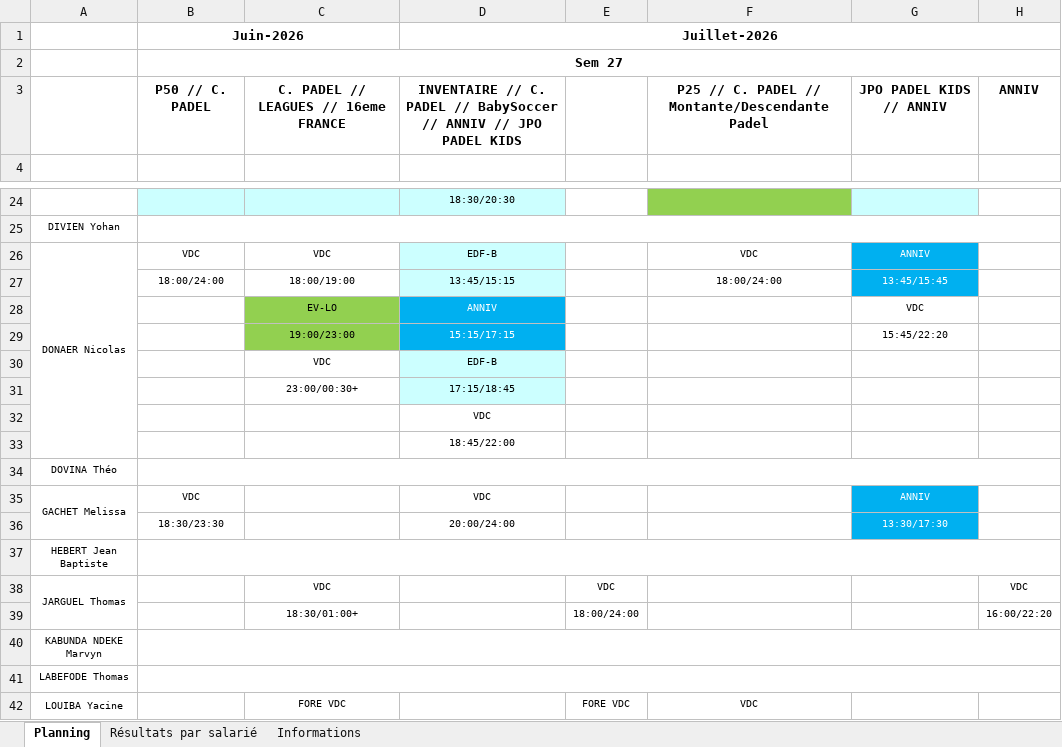
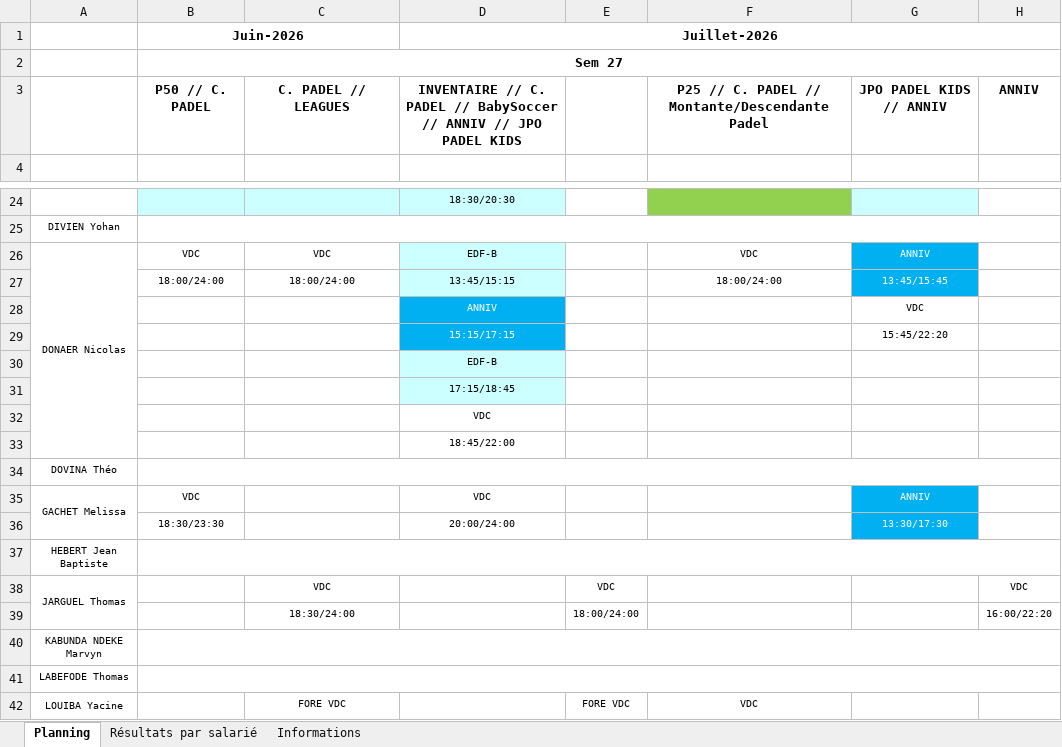
Before and after one commit to OhLaPey/planning-urbansoccer, an Excel workbook: Plannings 2026 S27.xlsx, sheet Planning, drawn as a sheet; only a part is shown, gaps mark what is left out; values as stored, in another font and other column widths than the file's, no borders; charts and pictures not drawn; the diff names each change by its address in the sheet, - before the commit and + after, or states it on an @@ line.

Commit message:
Sync planning SharePoint : S27

```diff
--- a/Plannings 2026 S27.xlsx (sheet Planning)
+++ b/Plannings 2026 S27.xlsx (sheet Planning)
-C3: C. PADEL // LEAGUES // 16eme FRANCE
+C3: C. PADEL // LEAGUES
-C27: 18:00/19:00
+C27: 18:00/24:00
-C28: EV-LO
+C28: (empty)
-C28:C29 fill: #92D050
+C28:C29 fill: none
-C29: 19:00/23:00
+C29: (empty)
-C30: VDC
+C30: (empty)
-C31: 23:00/00:30+
+C31: (empty)
-C39: 18:30/01:00+
+C39: 18:30/24:00
```
Also changed, not shown: charts or pictures.
